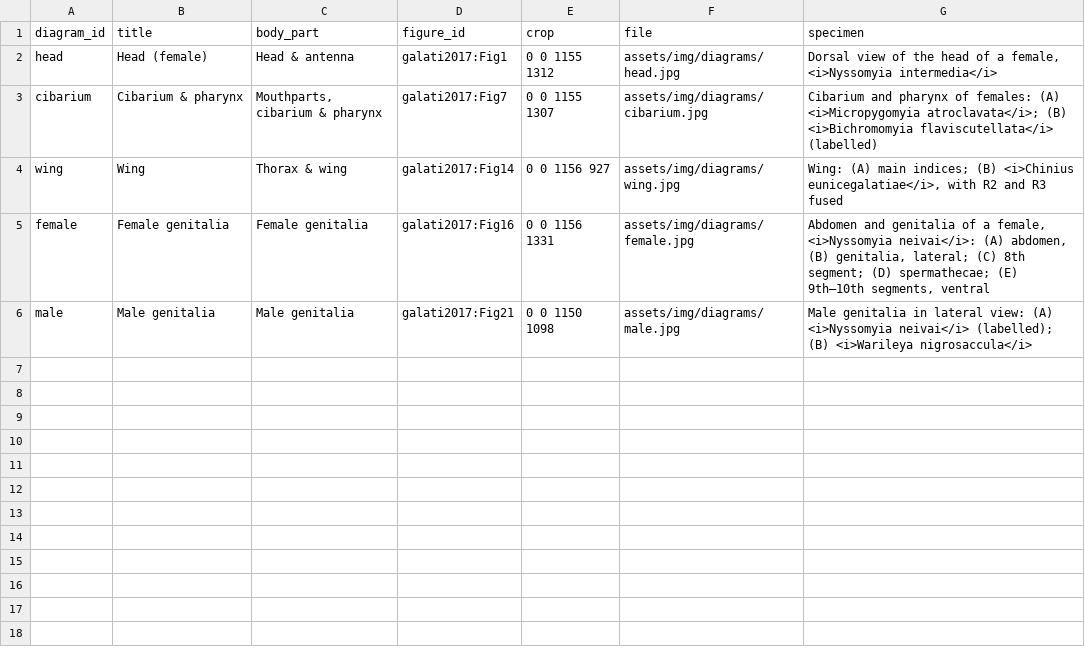
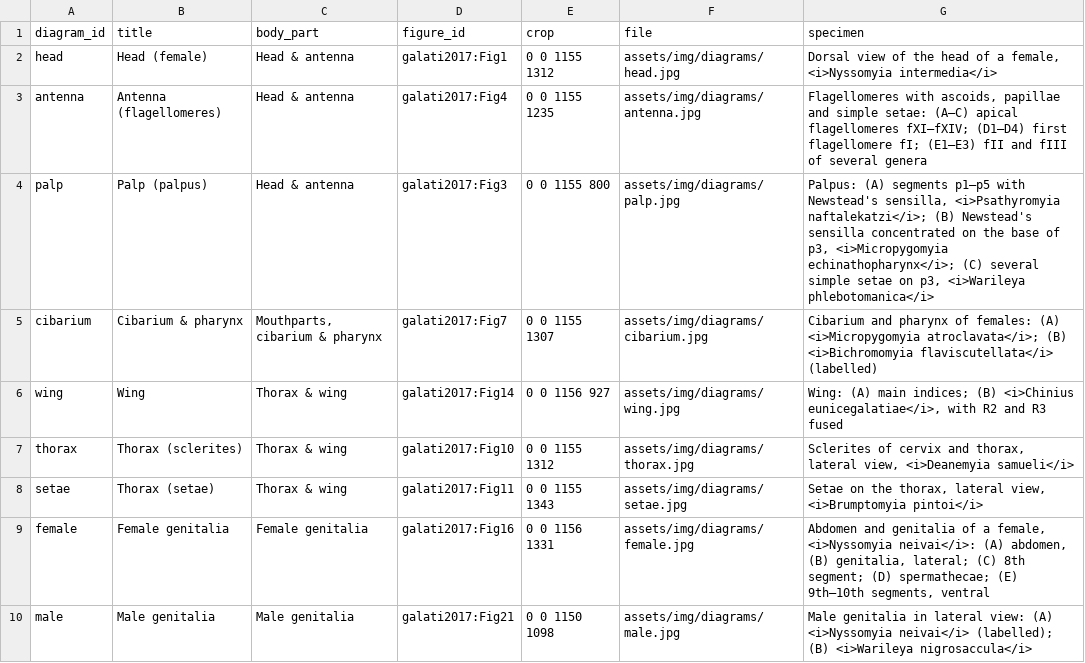
Before and after one commit to chavanutj/sandfly-identification, a CSV file: data/diagrams.csv, drawn as a sheet.

```diff
--- a/data/diagrams.csv
+++ b/data/diagrams.csv
@@ -2,4 +2,8 @@ diagram_id,title,body_part,figure_id,crop,file,specimen
 head,Head (female),Head & antenna,galati2017:Fig1,0 0 1155 1312,assets/img/diagrams/head.jpg,"Dorsal view of the head of a female, <i>Nyssomyia intermedia</i>"
+antenna,Antenna (flagellomeres),Head & antenna,galati2017:Fig4,0 0 1155 1235,assets/img/diagrams/antenna.jpg,"Flagellomeres with ascoids, papillae and simple setae: (A–C) apical flagellomeres fXI–fXIV; (D1–D4) first flagellomere fI; (E1–E3) fII and fIII of several genera"
+palp,Palp (palpus),Head & antenna,galati2017:Fig3,0 0 1155 800,assets/img/diagrams/palp.jpg,"Palpus: (A) segments p1–p5 with Newstead's sensilla, <i>Psathyromyia naftalekatzi</i>; (B) Newstead's sensilla concentrated on the base of p3, <i>Micropygomyia echinathopharynx</i>; (C) several simple setae on p3, <i>Warileya phlebotomanica</i>"
 cibarium,Cibarium & pharynx,"Mouthparts, cibarium & pharynx",galati2017:Fig7,0 0 1155 1307,assets/img/diagrams/cibarium.jpg,Cibarium and pharynx of females: (A) <i>Micropygomyia atroclavata</i>; (B) <i>Bichromomyia flaviscutellata</i> (labelled)
 wing,Wing,Thorax & wing,galati2017:Fig14,0 0 1156 927,assets/img/diagrams/wing.jpg,"Wing: (A) main indices; (B) <i>Chinius eunicegalatiae</i>, with R2 and R3 fused"
+thorax,Thorax (sclerites),Thorax & wing,galati2017:Fig10,0 0 1155 1312,assets/img/diagrams/thorax.jpg,"Sclerites of cervix and thorax, lateral view, <i>Deanemyia samueli</i>"
+setae,Thorax (setae),Thorax & wing,galati2017:Fig11,0 0 1155 1343,assets/img/diagrams/setae.jpg,"Setae on the thorax, lateral view, <i>Brumptomyia pintoi</i>"
 female,Female genitalia,Female genitalia,galati2017:Fig16,0 0 1156 1331,assets/img/diagrams/female.jpg,"Abdomen and genitalia of a female, <i>Nyssomyia neivai</i>: (A) abdomen, (B) genitalia, lateral; (C) 8th segment; (D) spermathecae; (E) 9th–10th segments, ventral"
```
Also changed, not shown: data/glossary.csv, data/hotspots.csv, 13 other files.
